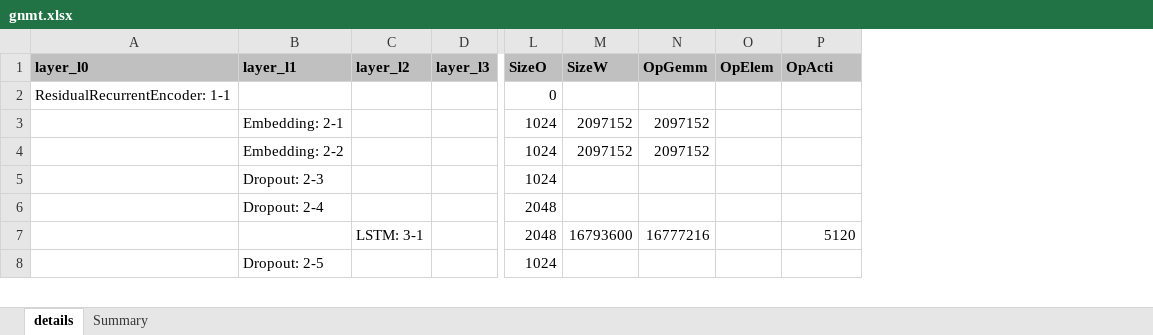
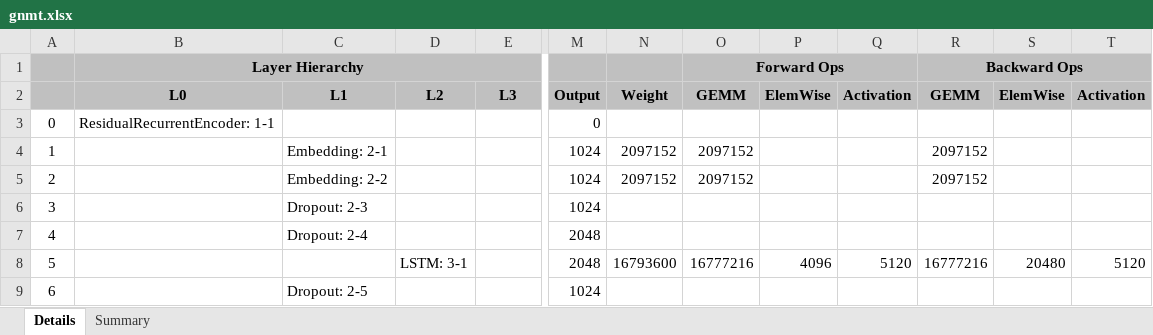
Before and after one commit to zuchunshan/NNparser, an Excel workbook: outputs/torch/gnmt.xlsx, sheet Details, drawn as a sheet; only a part is shown, gaps mark what is left out; values as stored, in another font and other column widths than the file's, no borders; conditional formats not drawn; removed rows and columns are numbered as before the commit, all else as after; rows hold the shown columns only; the diff names each change by its address in the sheet, - before the commit and + after, or states it on an @@ line.

```diff
--- a/outputs/torch/gnmt.xlsx (sheet Details)
+++ b/outputs/torch/gnmt.xlsx (sheet Details)
-sheet tab: details
+sheet tab: Details
+column A, rows 3-9: 0 | 1 | 2 | 3 | 4 | 5 | 6
-column O, empty
+column P, row 8: 4096
+column R, rows 4-8: 2097152 | 2097152 |  |  | 16777216
+column S, row 8: 20480
+column T, row 8: 5120
-row 1: layer_l0 | layer_l1 | layer_l2 | layer_l3 | SizeO | SizeW | OpGemm | OpElem | OpActi
+row 1:  | Layer Hierarchy |  |  |  |  |  | Forward Ops |  |  | Backward Ops
+row 2:  | L0 | L1 | L2 | L3 | Output | Weight | GEMM | ElemWise | Activation | GEMM | ElemWise | Activation
```
Also changed, not shown: sheet Summary, outputs/torch/alexnet.xlsx, outputs/torch/googlenet.xlsx, 29 other files.
